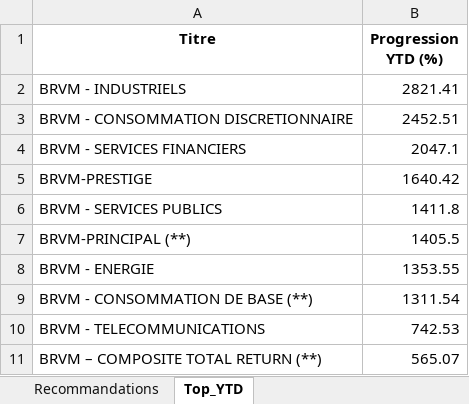
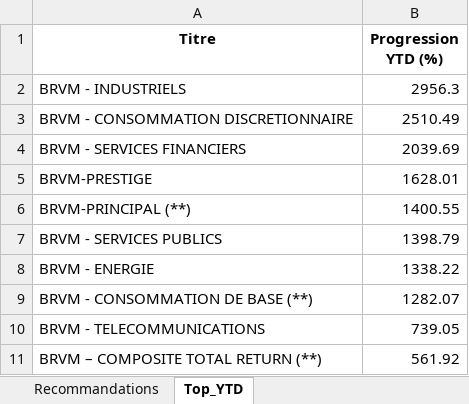
Before and after one commit to esmelobi/brvm-dashboard, an Excel workbook: data/recommandations.xlsx, sheet Top_YTD, drawn as a sheet; values as stored, in another font and other column widths than the file's, no borders; removed rows and columns are numbered as before the commit, all else as after; the diff names each change by its address in the sheet, - before the commit and + after, or states it on an @@ line.

```diff
--- a/data/recommandations.xlsx (sheet Top_YTD)
+++ b/data/recommandations.xlsx (sheet Top_YTD)
-B2 (Progression YTD (%)): 2821.41
+B2 (Progression YTD (%)): 2956.3
-B3 (Progression YTD (%)): 2452.51
+B3 (Progression YTD (%)): 2510.49
-B4 (Progression YTD (%)): 2047.1
+B4 (Progression YTD (%)): 2039.69
-B5 (Progression YTD (%)): 1640.42
+B5 (Progression YTD (%)): 1628.01
-row 6: BRVM - SERVICES PUBLICS | 1411.8
-B6 (Progression YTD (%)): 1405.5
+B6 (Progression YTD (%)): 1400.55
+row 7: BRVM - SERVICES PUBLICS | 1398.79
-B8 (Progression YTD (%)): 1353.55
+B8 (Progression YTD (%)): 1338.22
-B9 (Progression YTD (%)): 1311.54
+B9 (Progression YTD (%)): 1282.07
-B10 (Progression YTD (%)): 742.53
+B10 (Progression YTD (%)): 739.05
-B11 (Progression YTD (%)): 565.07
+B11 (Progression YTD (%)): 561.92
```
Also changed, not shown: sheet Recommandations.
